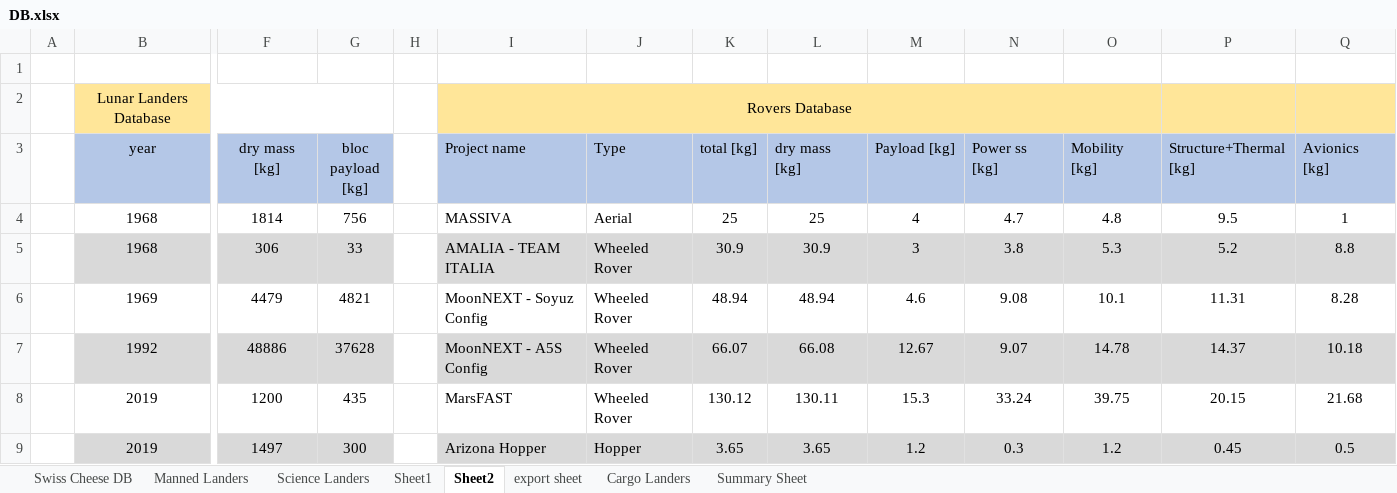
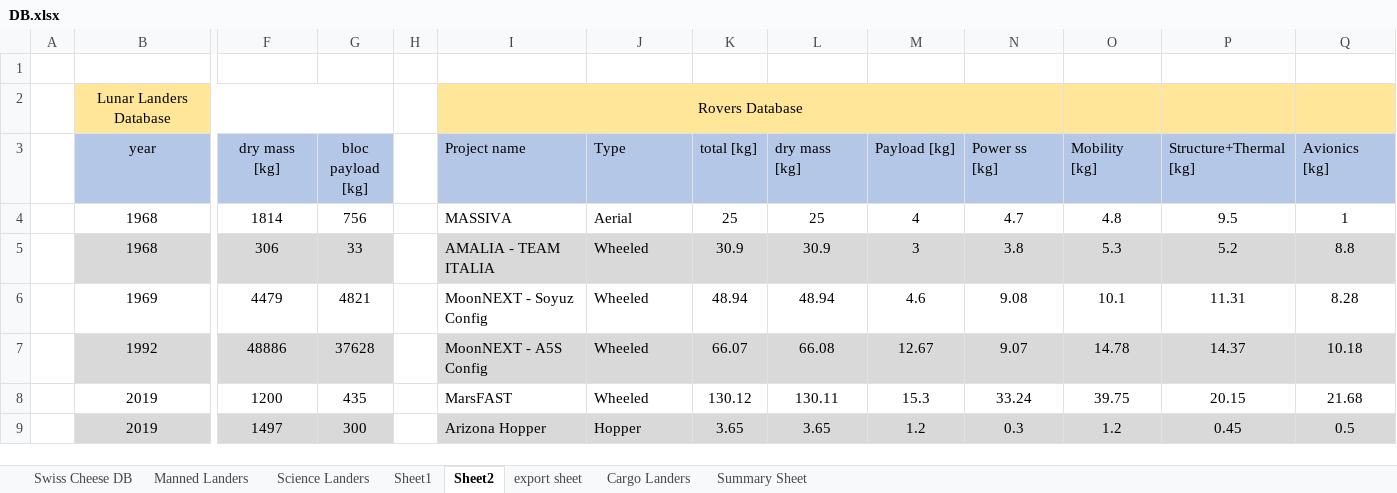
Before and after one commit to Conall98/Sizing-Tool, an Excel workbook: DB.xlsx, sheet Sheet2, drawn as a sheet; only a part is shown, gaps mark what is left out; values as stored, in another font and other column widths than the file's, no borders; the diff names each change by its address in the sheet, - before the commit and + after, or states it on an @@ line.

```diff
--- a/DB.xlsx (sheet Sheet2)
+++ b/DB.xlsx (sheet Sheet2)
-I2:O2 merged
+I2:N2 merged
-J5:J8 (Type): Wheeled Rover
+J5:J8 (Type): Wheeled
```
Also changed, not shown: sheet Summary Sheet, 1 other file.
